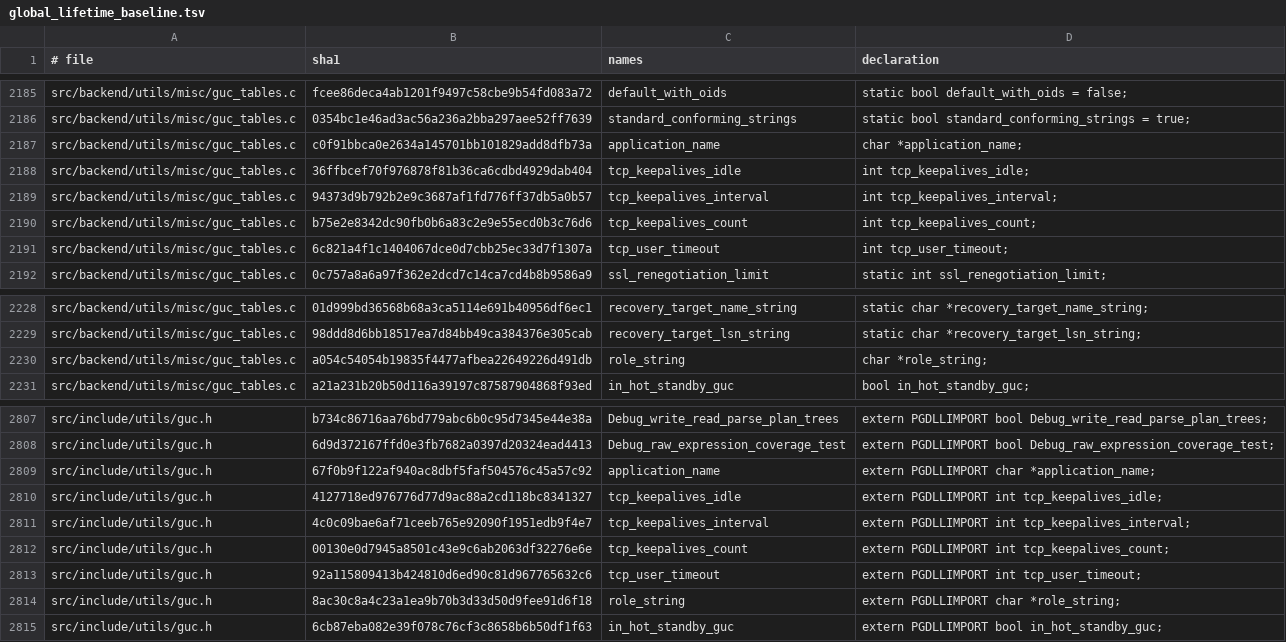
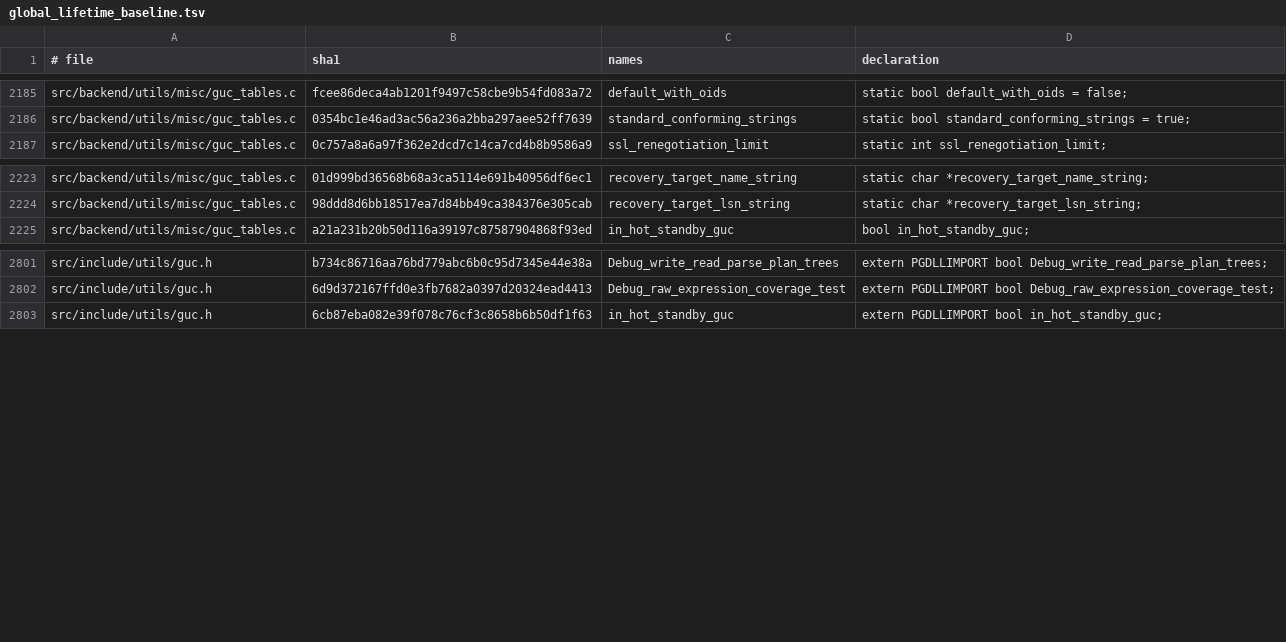
Before and after one commit to gburd/postgres, a TSV file: src/tools/global_lifetime/global_lifetime_baseline.tsv, drawn as a sheet; only a part is shown, gaps mark what is left out; the diff names each change by its address in the sheet, - before the commit and + after, or states it on an @@ line.

```diff
--- a/src/tools/global_lifetime/global_lifetime_baseline.tsv
+++ b/src/tools/global_lifetime/global_lifetime_baseline.tsv
-row 2187: src/backend/utils/misc/guc_tables.c | c0f91bbca0e2634a145701bb101829add8dfb73a | application_name | char *application_name;
-row 2188: src/backend/utils/misc/guc_tables.c | 36ffbcef70f976878f81b36ca6cdbd4929dab404 | tcp_keepalives_idle | int tcp_keepalives_idle;
-row 2189: src/backend/utils/misc/guc_tables.c | 94373d9b792b2e9c3687af1fd776ff37db5a0b57 | tcp_keepalives_interval | int tcp_keepalives_interval;
-row 2190: src/backend/utils/misc/guc_tables.c | b75e2e8342dc90fb0b6a83c2e9e55ecd0b3c76d6 | tcp_keepalives_count | int tcp_keepalives_count;
-row 2191: src/backend/utils/misc/guc_tables.c | 6c821a4f1c1404067dce0d7cbb25ec33d7f1307a | tcp_user_timeout | int tcp_user_timeout;
-row 2230: src/backend/utils/misc/guc_tables.c | a054c54054b19835f4477afbea22649226d491db | role_string | char *role_string;
-row 2809: src/include/utils/guc.h | 67f0b9f122af940ac8dbf5faf504576c45a57c92 | application_name | extern PGDLLIMPORT char *application_name;
-row 2810: src/include/utils/guc.h | 4127718ed976776d77d9ac88a2cd118bc8341327 | tcp_keepalives_idle | extern PGDLLIMPORT int tcp_keepalives_idle;
-row 2811: src/include/utils/guc.h | 4c0c09bae6af71ceeb765e92090f1951edb9f4e7 | tcp_keepalives_interval | extern PGDLLIMPORT int tcp_keepalives_interval;
-row 2812: src/include/utils/guc.h | 00130e0d7945a8501c43e9c6ab2063df32276e6e | tcp_keepalives_count | extern PGDLLIMPORT int tcp_keepalives_count;
-row 2813: src/include/utils/guc.h | 92a115809413b424810d6ed90c81d967765632c6 | tcp_user_timeout | extern PGDLLIMPORT int tcp_user_timeout;
-row 2814: src/include/utils/guc.h | 8ac30c8a4c23a1ea9b70b3d33d50d9fee91d6f18 | role_string | extern PGDLLIMPORT char *role_string;
```
Also changed, not shown: 4 other files.
